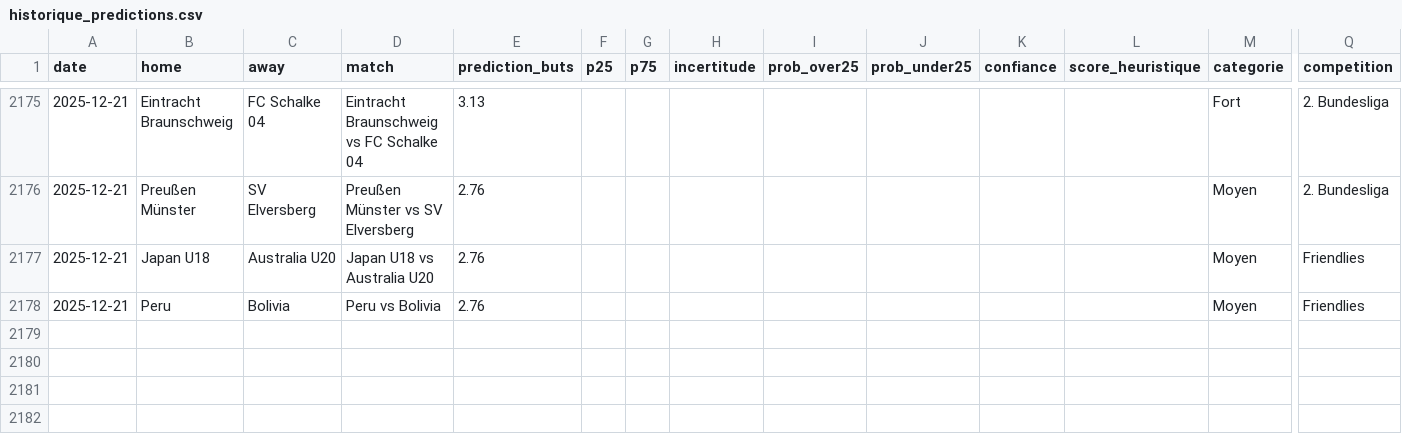
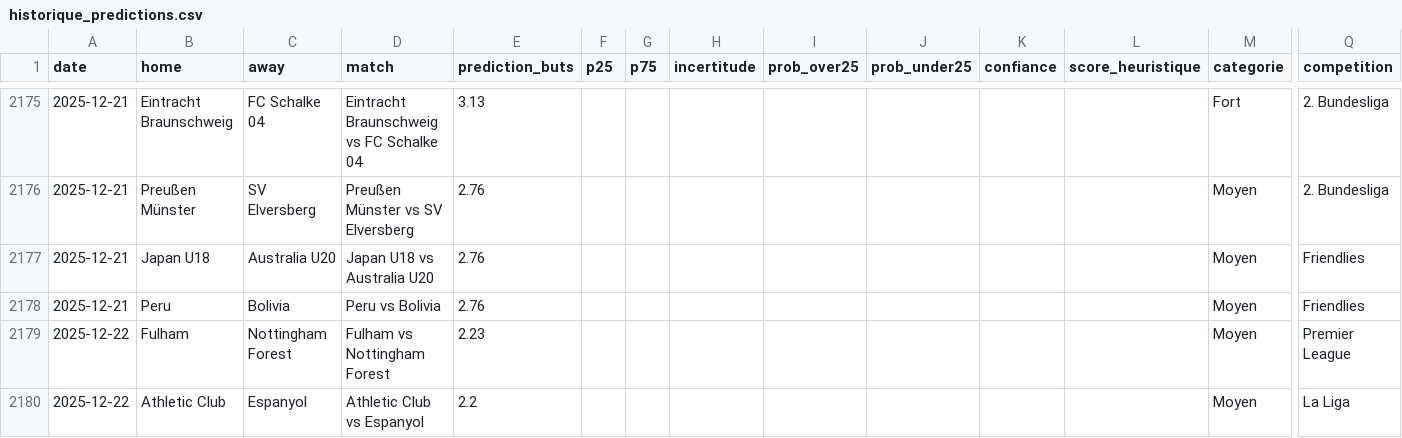
Before and after one commit to LilianPamphile/xgenius, a CSV file: suivi_predictions/historique_predictions.csv, drawn as a sheet; only a part is shown, gaps mark what is left out; rows hold the shown columns only; the diff names each change by its address in the sheet, - before the commit and + after, or states it on an @@ line.

Commit message:
📊 Ajout des prédictions du 2025-12-22

```diff
--- a/suivi_predictions/historique_predictions.csv
+++ b/suivi_predictions/historique_predictions.csv
+row 2179: 2025-12-22 | Fulham | Nottingham Forest | Fulham vs Nottingham Forest | 2.23 |  |  |  |  |  |  |  | Moyen | Premier League
+row 2180: 2025-12-22 | Athletic Club | Espanyol | Athletic Club vs Espanyol | 2.2 |  |  |  |  |  |  |  | Moyen | La Liga
```
